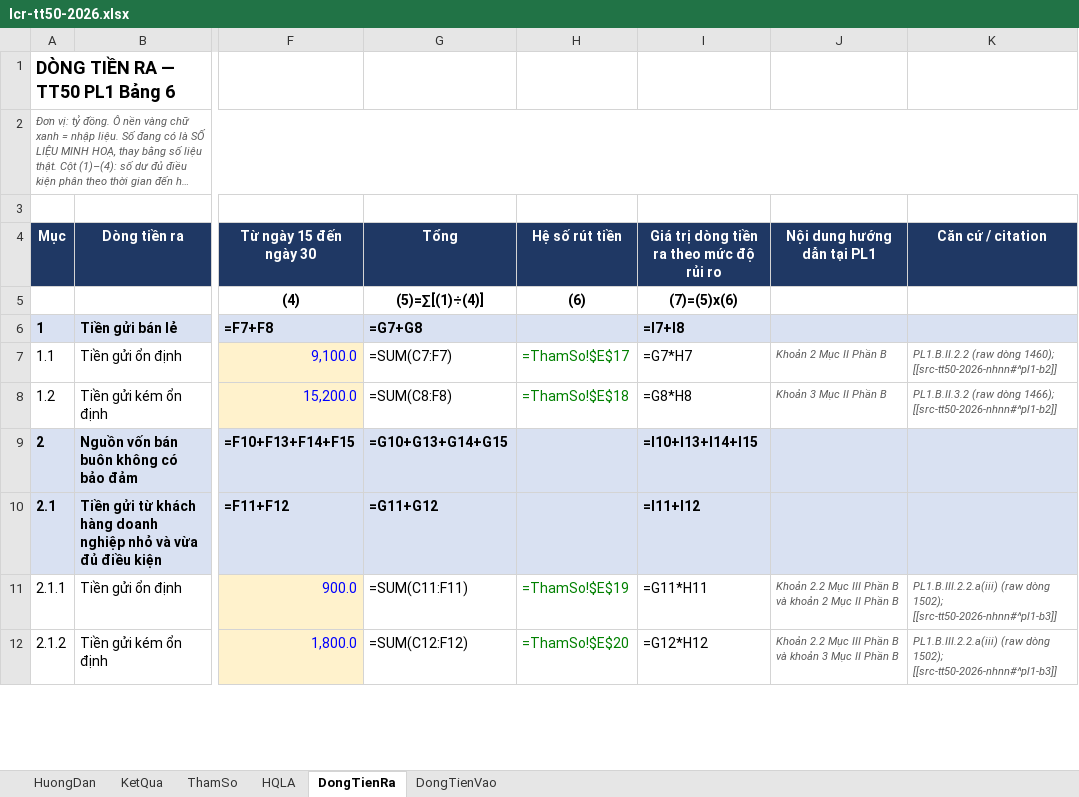
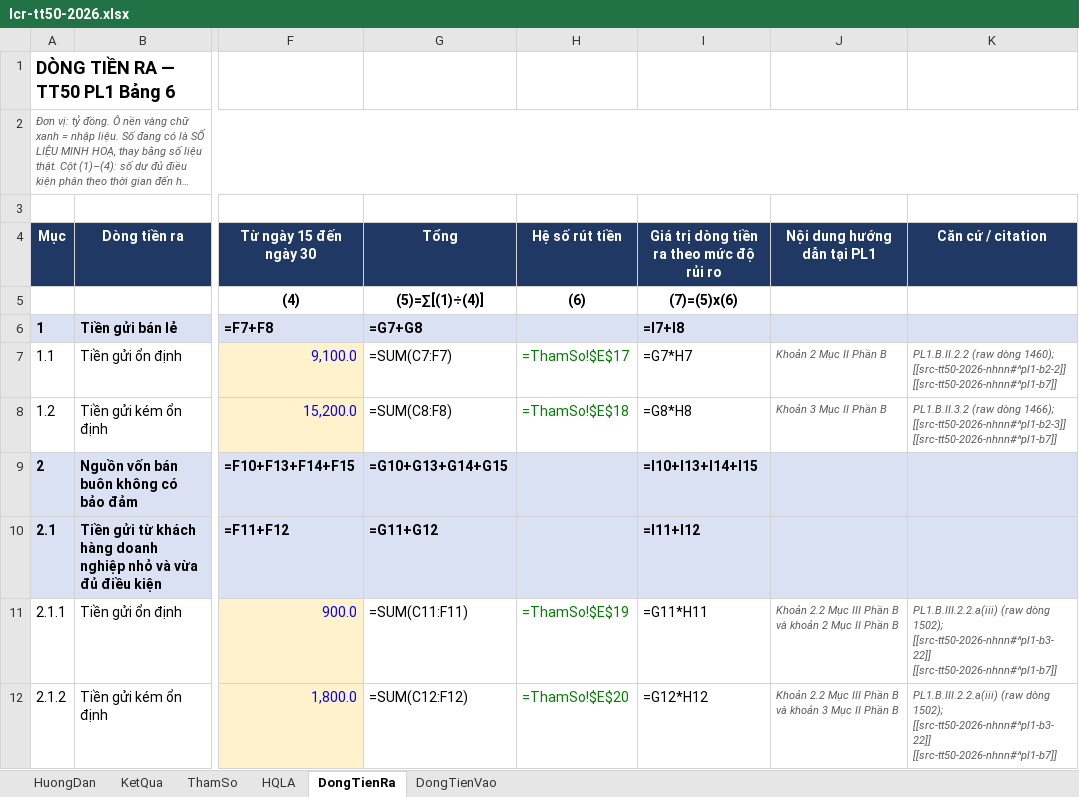
Before and after one commit to hieunt795/alm_wiki, an Excel workbook: 04_models/lcr-tt50-2026.xlsx, sheet DongTienRa, drawn as a sheet; only a part is shown, gaps mark what is left out; long unchanged cells end in …; values as stored, in another font and other column widths than the file's, no borders; formulas without a stored value are shown as written; the diff covers the shown part only; the diff names each change by its address in the sheet, - before the commit and + after, or states it on an @@ line.

```diff
--- a/04_models/lcr-tt50-2026.xlsx (sheet DongTienRa)
+++ b/04_models/lcr-tt50-2026.xlsx (sheet DongTienRa)
-K7 (Căn cứ / citation): …dòng 1460); [[src-tt50-2026-nhnn#^pl1-b2]]
+K7 (Căn cứ / citation): …dòng 1460); [[src-tt50-2026-nhnn#^pl1-b2-2]] [[src-tt50-2026-nhnn#^pl1-b7]]
-K8 (Căn cứ / citation): …dòng 1466); [[src-tt50-2026-nhnn#^pl1-b2]]
+K8 (Căn cứ / citation): …dòng 1466); [[src-tt50-2026-nhnn#^pl1-b2-3]] [[src-tt50-2026-nhnn#^pl1-b7]]
-K11:K12 (Căn cứ / citation): …dòng 1502); [[src-tt50-2026-nhnn#^pl1-b3]]
+K11:K12 (Căn cứ / citation): …dòng 1502); [[src-tt50-2026-nhnn#^pl1-b3-22]] [[src-tt50-2026-nhnn#^pl1-b7]]
```
Also changed, not shown: 33 edited cells elsewhere in this sheet, sheet ThamSo, sheet DongTienVao, sheet HQLA, 44 other files.
